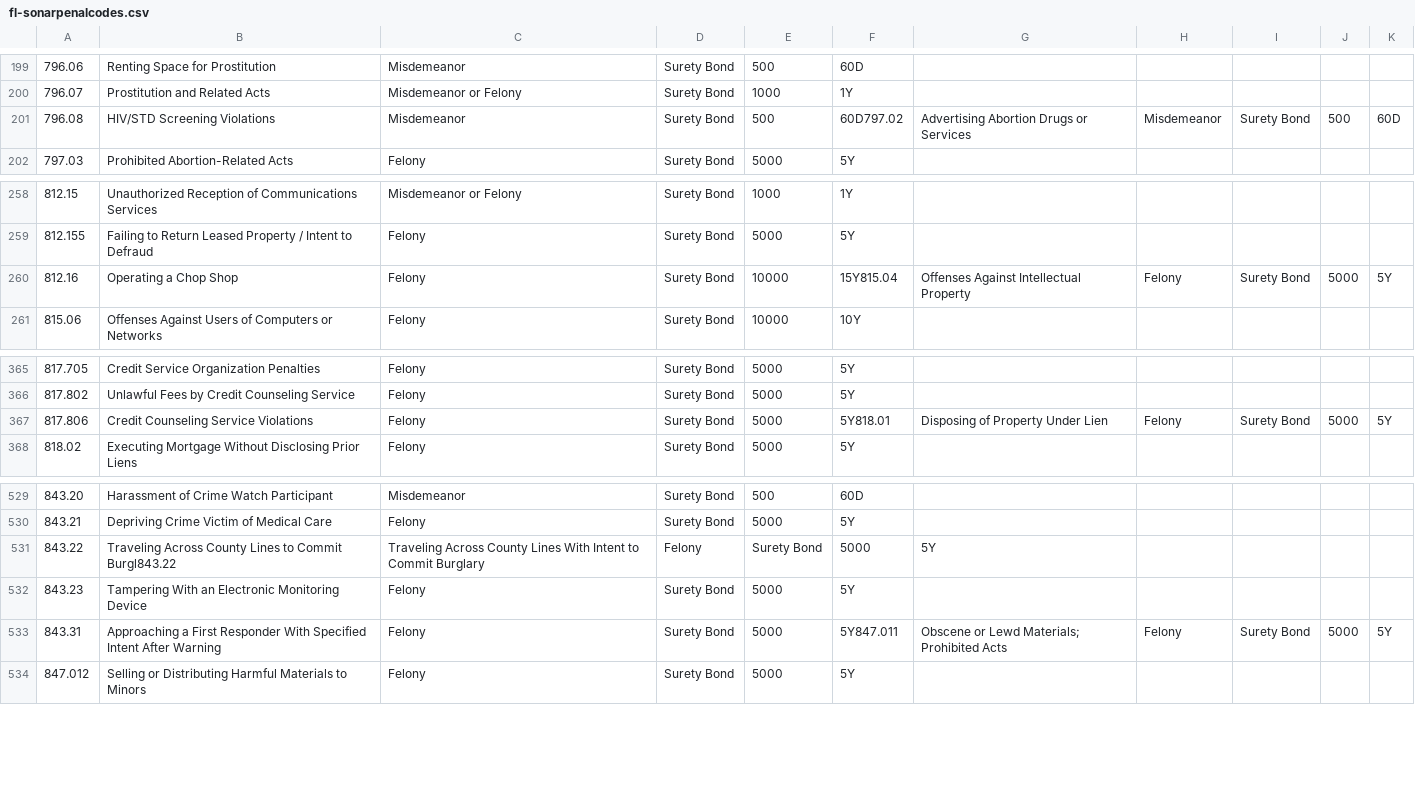
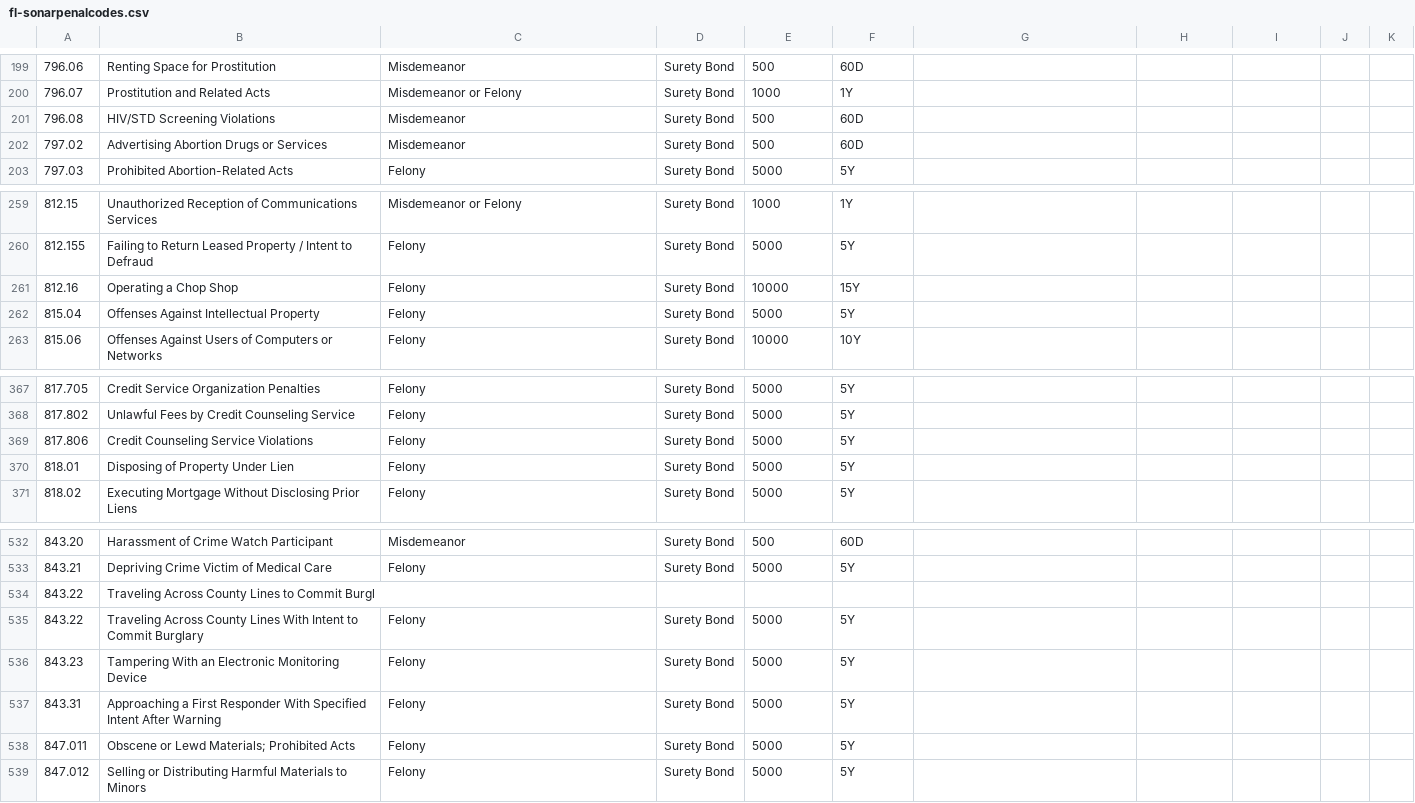
Before and after one commit to blake12332323232/FL-penalcodes, a CSV file: fl-sonarpenalcodes.csv, drawn as a sheet; only a part is shown, gaps mark what is left out; removed rows and columns are numbered as before the commit, all else as after; the diff covers the shown part only; the diff names each change by its address in the sheet, - before the commit and + after, or states it on an @@ line.

Commit message:
Fix formatting issues in fl-sonarpenalcodes.csv

```diff
--- a/fl-sonarpenalcodes.csv
+++ b/fl-sonarpenalcodes.csv
-F201: 60D797.02
+F201: 60D
-G201: Advertising Abortion Drugs or Services
+G201: (empty)
-H201: Misdemeanor
+H201: (empty)
-I201: Surety Bond
+I201: (empty)
-J201: 500
+J201: (empty)
-K201: 60D
+K201: (empty)
+row 202: 797.02 | Advertising Abortion Drugs or Services | Misdemeanor | Surety Bond | 500 | 60D
-F261: 15Y815.04
+F261: 15Y
-G261: Offenses Against Intellectual Property
+G261: (empty)
-H261: Felony
+H261: (empty)
-I261: Surety Bond
+I261: (empty)
-J261: 5000
+J261: (empty)
-K261: 5Y
+K261: (empty)
+row 262: 815.04 | Offenses Against Intellectual Property | Felony | Surety Bond | 5000 | 5Y
-F369: 5Y818.01
+F369: 5Y
-G369: Disposing of Property Under Lien
+G369: (empty)
-H369: Felony
+H369: (empty)
-I369: Surety Bond
+I369: (empty)
-J369: 5000
+J369: (empty)
-K369: 5Y
+K369: (empty)
+row 370: 818.01 | Disposing of Property Under Lien | Felony | Surety Bond | 5000 | 5Y
-row 531: 843.22 | Traveling Across County Lines to Commit Burgl843.22 | Traveling Across County Lines With Intent to Commit Burglary | Felony | Surety Bond | 5000 | 5Y
+row 534: 843.22 | Traveling Across County Lines to Commit Burgl
+row 535: 843.22 | Traveling Across County Lines With Intent to Commit Burglary | Felony | Surety Bond | 5000 | 5Y
-F537: 5Y847.011
+F537: 5Y
-G537: Obscene or Lewd Materials; Prohibited Acts
+G537: (empty)
-H537: Felony
+H537: (empty)
-I537: Surety Bond
+I537: (empty)
-J537: 5000
+J537: (empty)
-K537: 5Y
+K537: (empty)
+row 538: 847.011 | Obscene or Lewd Materials; Prohibited Acts | Felony | Surety Bond | 5000 | 5Y
```
Also changed, not shown: 1 added row, 14 removed rows and 6 edited cells elsewhere in this file.
